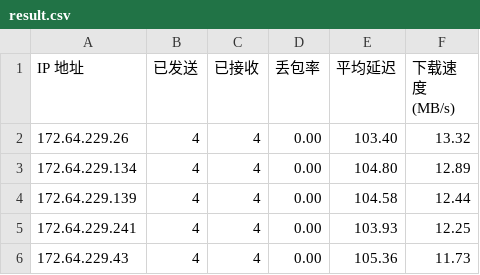
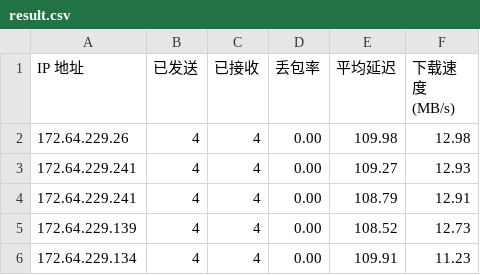
Before and after one commit to 164857430/My-CF-IPs, a CSV file: result.csv, drawn as a sheet.

```diff
--- a/result.csv
+++ b/result.csv
@@ -1,6 +1,6 @@
 IP 地址,已发送,已接收,丢包率,平均延迟,下载速度 (MB/s)
-172.64.229.26,4,4,0.00,103.40,13.32
-172.64.229.134,4,4,0.00,104.80,12.89
-172.64.229.139,4,4,0.00,104.58,12.44
-172.64.229.241,4,4,0.00,103.93,12.25
-172.64.229.43,4,4,0.00,105.36,11.73
+172.64.229.26,4,4,0.00,109.98,12.98
+172.64.229.241,4,4,0.00,109.27,12.93
+172.64.229.241,4,4,0.00,108.79,12.91
+172.64.229.139,4,4,0.00,108.52,12.73
+172.64.229.134,4,4,0.00,109.91,11.23
```
Also changed, not shown: 1 other file.
